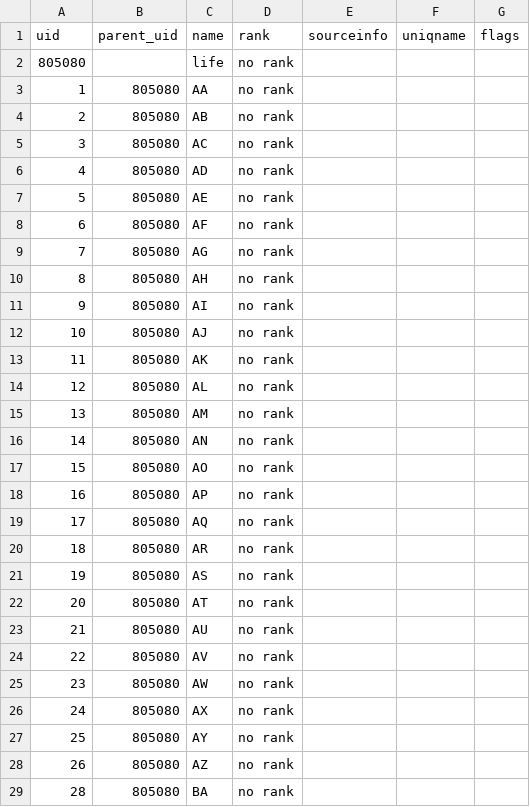
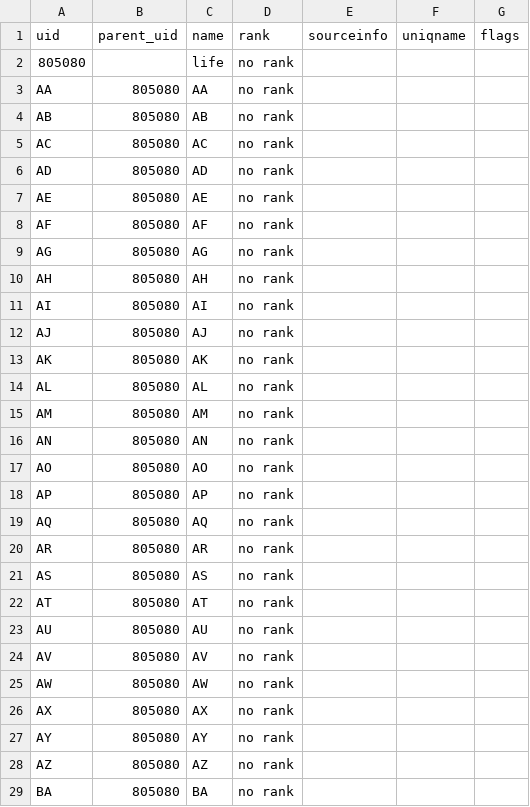
Before and after one commit to OpenTreeOfLife/treemachine, a TSV file: test-synth/fortyonetrees/taxonomy.tsv, drawn as a sheet; only a part is shown; the diff covers the shown part only.

```diff
--- a/test-synth/fortyonetrees/taxonomy.tsv
+++ b/test-synth/fortyonetrees/taxonomy.tsv
@@ -2,28 +2,28 @@ uid	|	parent_uid	|	name	|	rank	|	sourceinfo	|	uniqname	|	flags	|
 805080	|		|	life	|	no rank	|		|		|		|	
-1	|	805080	|	AA	|	no rank	|		|		|		|	
-2	|	805080	|	AB	|	no rank	|		|		|		|	
-3	|	805080	|	AC	|	no rank	|		|		|		|	
-4	|	805080	|	AD	|	no rank	|		|		|		|	
-5	|	805080	|	AE	|	no rank	|		|		|		|	
-6	|	805080	|	AF	|	no rank	|		|		|		|	
-7	|	805080	|	AG	|	no rank	|		|		|		|	
-8	|	805080	|	AH	|	no rank	|		|		|		|	
-9	|	805080	|	AI	|	no rank	|		|		|		|	
-10	|	805080	|	AJ	|	no rank	|		|		|		|	
-11	|	805080	|	AK	|	no rank	|		|		|		|	
-12	|	805080	|	AL	|	no rank	|		|		|		|	
-13	|	805080	|	AM	|	no rank	|		|		|		|	
-14	|	805080	|	AN	|	no rank	|		|		|		|	
-15	|	805080	|	AO	|	no rank	|		|		|		|	
-16	|	805080	|	AP	|	no rank	|		|		|		|	
-17	|	805080	|	AQ	|	no rank	|		|		|		|	
-18	|	805080	|	AR	|	no rank	|		|		|		|	
-19	|	805080	|	AS	|	no rank	|		|		|		|	
-20	|	805080	|	AT	|	no rank	|		|		|		|	
-21	|	805080	|	AU	|	no rank	|		|		|		|	
-22	|	805080	|	AV	|	no rank	|		|		|		|	
-23	|	805080	|	AW	|	no rank	|		|		|		|	
-24	|	805080	|	AX	|	no rank	|		|		|		|	
-25	|	805080	|	AY	|	no rank	|		|		|		|	
-26	|	805080	|	AZ	|	no rank	|		|		|		|
-28	|	805080	|	BA	|	no rank	|		|		|		|
+AA	|	805080	|	AA	|	no rank	|		|		|		|	
+AB	|	805080	|	AB	|	no rank	|		|		|		|	
+AC	|	805080	|	AC	|	no rank	|		|		|		|	
+AD	|	805080	|	AD	|	no rank	|		|		|		|	
+AE	|	805080	|	AE	|	no rank	|		|		|		|	
+AF	|	805080	|	AF	|	no rank	|		|		|		|	
+AG	|	805080	|	AG	|	no rank	|		|		|		|	
+AH	|	805080	|	AH	|	no rank	|		|		|		|	
+AI	|	805080	|	AI	|	no rank	|		|		|		|	
+AJ	|	805080	|	AJ	|	no rank	|		|		|		|	
+AK	|	805080	|	AK	|	no rank	|		|		|		|	
+AL	|	805080	|	AL	|	no rank	|		|		|		|	
+AM	|	805080	|	AM	|	no rank	|		|		|		|	
+AN	|	805080	|	AN	|	no rank	|		|		|		|	
+AO	|	805080	|	AO	|	no rank	|		|		|		|	
+AP	|	805080	|	AP	|	no rank	|		|		|		|	
+AQ	|	805080	|	AQ	|	no rank	|		|		|		|	
+AR	|	805080	|	AR	|	no rank	|		|		|		|	
+AS	|	805080	|	AS	|	no rank	|		|		|		|	
+AT	|	805080	|	AT	|	no rank	|		|		|		|	
+AU	|	805080	|	AU	|	no rank	|		|		|		|	
+AV	|	805080	|	AV	|	no rank	|		|		|		|	
+AW	|	805080	|	AW	|	no rank	|		|		|		|	
+AX	|	805080	|	AX	|	no rank	|		|		|		|	
+AY	|	805080	|	AY	|	no rank	|		|		|		|	
+AZ	|	805080	|	AZ	|	no rank	|		|		|		|
+BA	|	805080	|	BA	|	no rank	|		|		|		|
```
Also changed, not shown: 52 edited cells elsewhere in this file, test-synth/ingestcrash/taxonomy.tsv, 2 other files.
